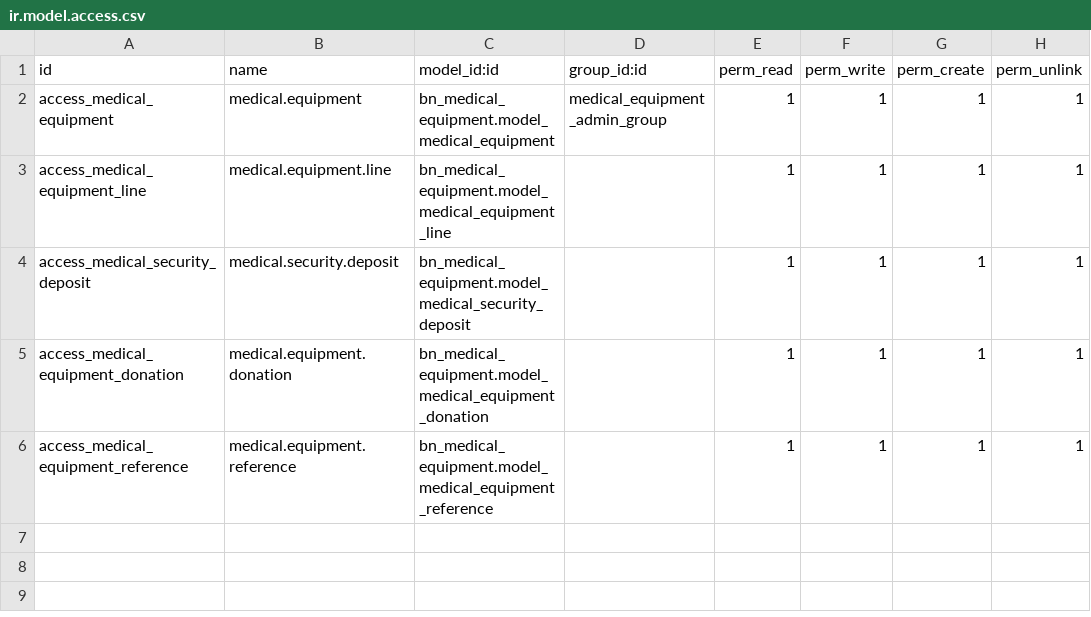
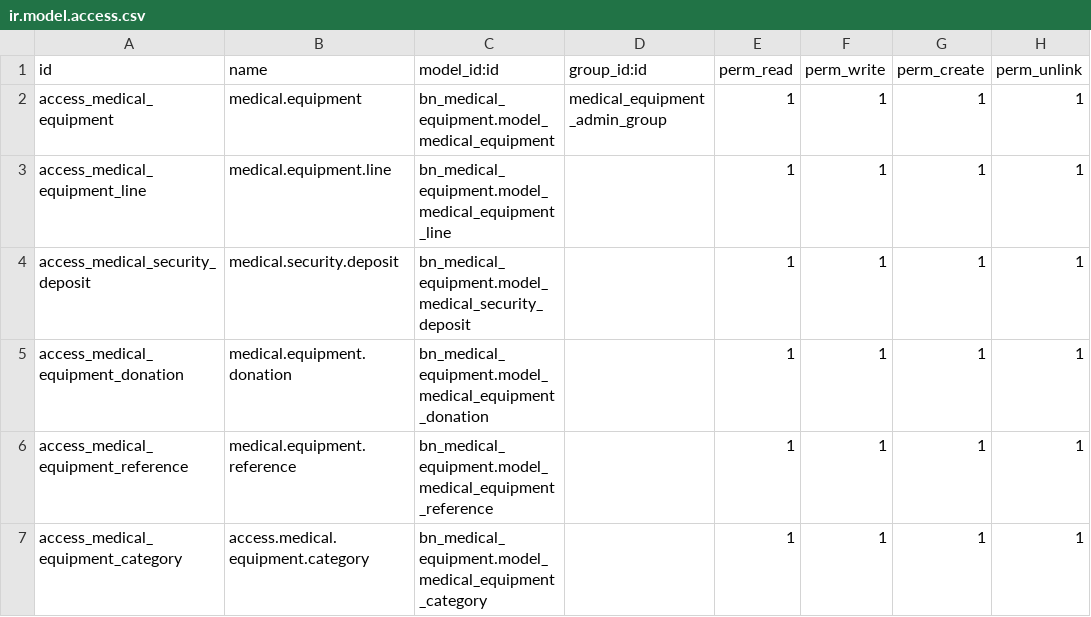
Before and after one commit to Saylani-Welfare-Trust/swit-odoo, a CSV file: custom-addons/bn_medical_equipment/security/ir.model.access.csv, drawn as a sheet.

Commit message:
remove bn_medical_equipment from master setup

```diff
--- a/custom-addons/bn_medical_equipment/security/ir.model.access.csv
+++ b/custom-addons/bn_medical_equipment/security/ir.model.access.csv
@@ -6 +6,2 @@ access_medical_equipment_donation,medical.equipment.donation,bn_medical_equipmen
 access_medical_equipment_reference,medical.equipment.reference,bn_medical_equipment.model_medical_equipment_reference,,1,1,1,1
+access_medical_equipment_category,access.medical.equipment.category,bn_medical_equipment.model_medical_equipment_category,,1,1,1,1
```
Also changed, not shown: custom-addons/bn_master_setup/security/ir.model.access.csv, 6 other files.
